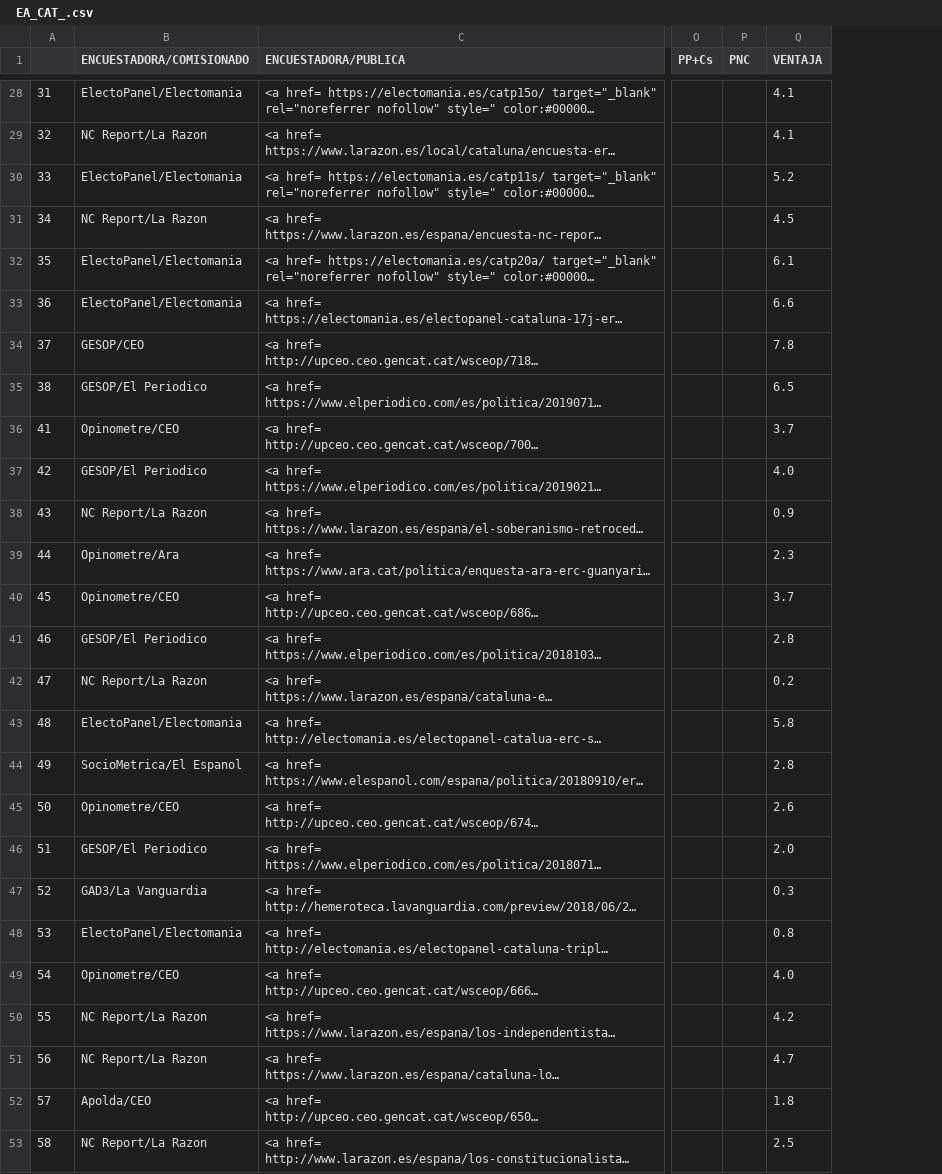
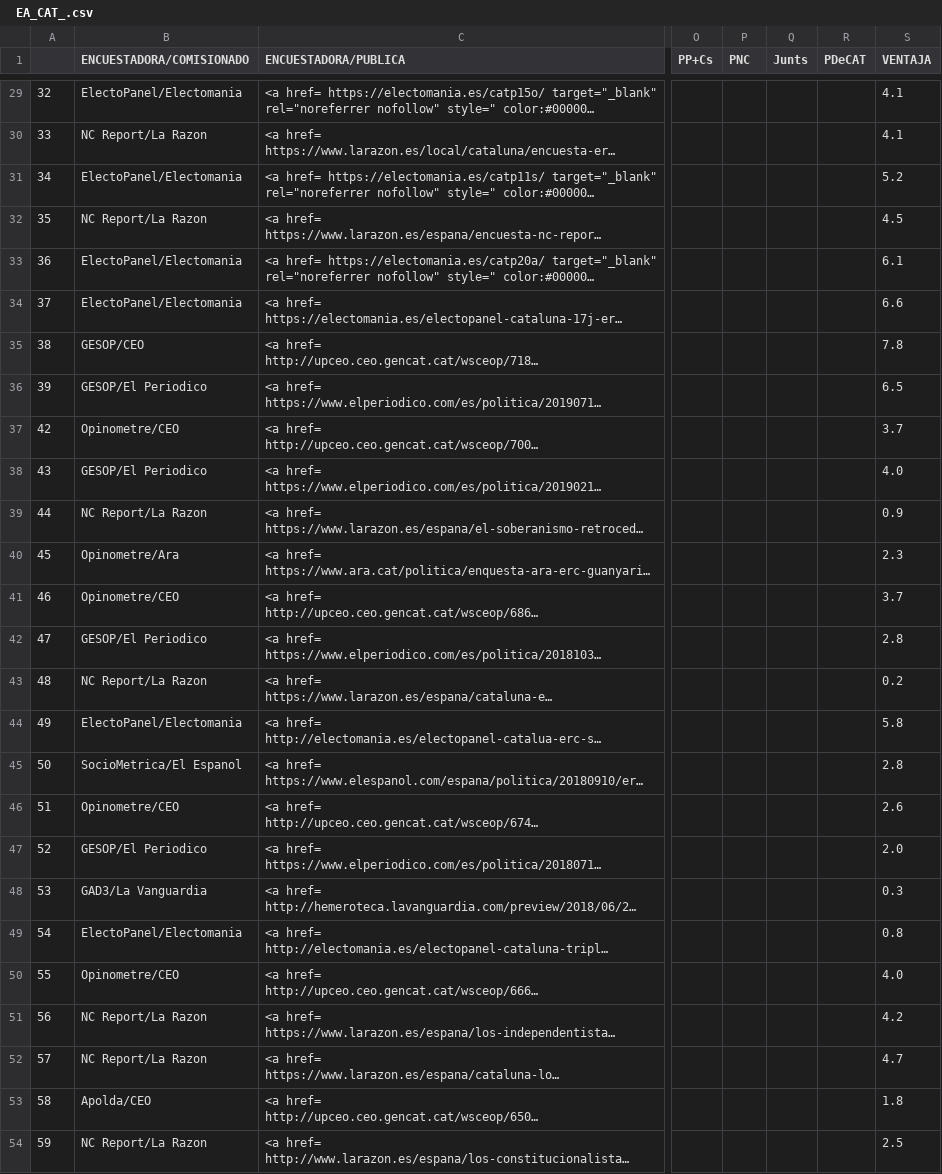
Before and after one commit to endikasatu/encuestas-elecciones-esp, a CSV file: encuestas/ EA_CAT_.csv, drawn as a sheet; only a part is shown, gaps mark what is left out; long unchanged cells end in …; addresses are those after the commit; the diff covers the shown part only; the diff names each change by its address in the sheet, - before the commit and + after, or states it on an @@ line.

```diff
--- a/encuestas/ EA_CAT_.csv
+++ b/encuestas/ EA_CAT_.csv
+column Q (Junts), empty
+column R (PDeCAT), empty
-A29: 31
+A29: 32
-A30: 32
+A30: 33
-A31: 33
+A31: 34
-A32: 34
+A32: 35
-A33: 35
+A33: 36
-A34: 36
+A34: 37
-A35: 37
+A35: 38
-A36: 38
+A36: 39
-A37: 41
+A37: 42
-A38: 42
+A38: 43
-A39: 43
+A39: 44
-A40: 44
+A40: 45
-A41: 45
+A41: 46
-A42: 46
+A42: 47
-A43: 47
+A43: 48
-A44: 48
+A44: 49
-A45: 49
+A45: 50
-A46: 50
+A46: 51
-A47: 51
+A47: 52
-A48: 52
+A48: 53
-A49: 53
+A49: 54
-A50: 54
+A50: 55
-A51: 55
+A51: 56
-A52: 56
+A52: 57
-A53: 57
+A53: 58
-A54: 58
+A54: 59
```
Also changed, not shown: 1 added row and 26 edited cells elsewhere in this file.
